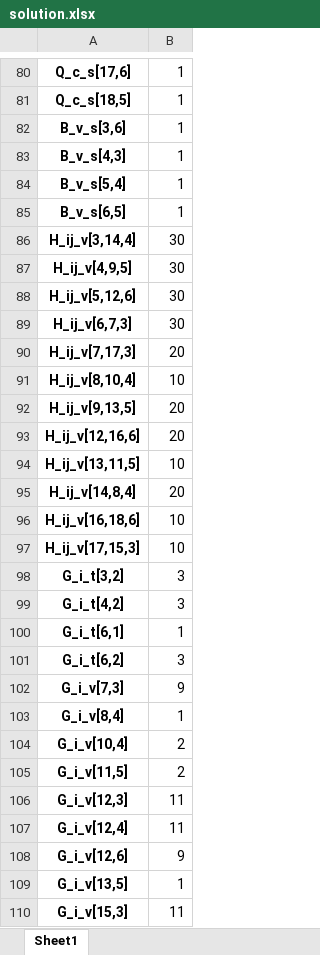
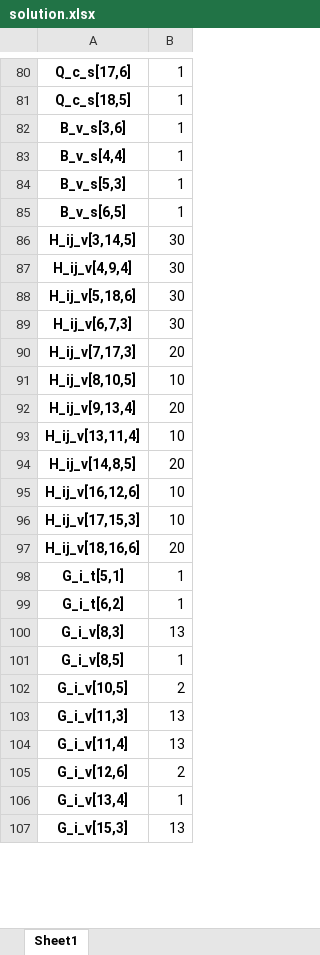
Before and after one commit to ayush4ise/Collaborative-Last-Mile-Delivery, an Excel workbook: solution.xlsx, sheet Sheet1, drawn as a sheet; only a part is shown, gaps mark what is left out; values as stored, in another font and other column widths than the file's, no borders; removed rows and columns are numbered as before the commit, all else as after; the diff covers the shown part only; the diff names each change by its address in the sheet, - before the commit and + after, or states it on an @@ line.

```diff
--- a/solution.xlsx (sheet Sheet1)
+++ b/solution.xlsx (sheet Sheet1)
-A83: B_v_s[4,3]
+A83: B_v_s[4,4]
-A84: B_v_s[5,4]
+A84: B_v_s[5,3]
-A86: H_ij_v[3,14,4]
+A86: H_ij_v[3,14,5]
-A87: H_ij_v[4,9,5]
+A87: H_ij_v[4,9,4]
-A88: H_ij_v[5,12,6]
+A88: H_ij_v[5,18,6]
-A91: H_ij_v[8,10,4]
+A91: H_ij_v[8,10,5]
-A92: H_ij_v[9,13,5]
+A92: H_ij_v[9,13,4]
-row 93: H_ij_v[12,16,6] | 20
-A93: H_ij_v[13,11,5]
+A93: H_ij_v[13,11,4]
-A94: H_ij_v[14,8,4]
+A94: H_ij_v[14,8,5]
-A95: H_ij_v[16,18,6]
+A95: H_ij_v[16,12,6]
-row 98: G_i_t[3,2] | 3
-row 99: G_i_t[4,2] | 3
+row 97: H_ij_v[18,16,6] | 20
-A98: G_i_t[6,1]
+A98: G_i_t[5,1]
-B99: 3
+B99: 1
-row 102: G_i_v[7,3] | 9
+row 100: G_i_v[8,3] | 13
-A101: G_i_v[8,4]
+A101: G_i_v[8,5]
-A102: G_i_v[10,4]
+A102: G_i_v[10,5]
-row 105: G_i_v[11,5] | 2
-row 106: G_i_v[12,3] | 11
-row 107: G_i_v[12,4] | 11
+row 103: G_i_v[11,3] | 13
+row 104: G_i_v[11,4] | 13
-B105: 9
+B105: 2
-A106: G_i_v[13,5]
+A106: G_i_v[13,4]
-B107: 11
+B107: 13
```
Also changed, not shown: 1 added row, 5 removed rows and 38 edited cells elsewhere in this sheet, 2 other files.
